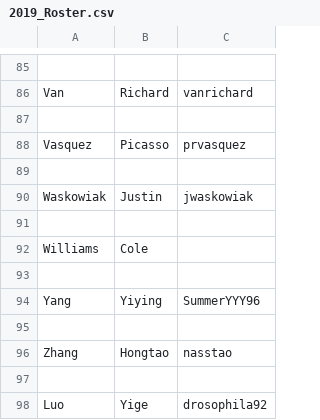
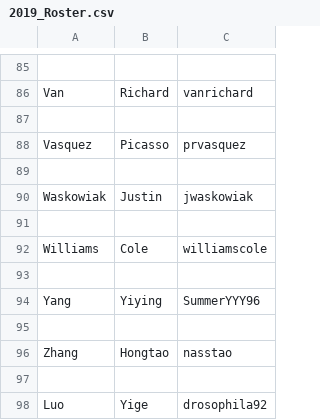
Before and after one commit to UCDBIS180L/gh-usernames, a CSV file: 2019_Roster.csv, drawn as a sheet; only a part is shown, gaps mark what is left out.

Commit message:
Added new usrname

```diff
--- a/2019_Roster.csv
+++ b/2019_Roster.csv
@@ -91,3 +91,3 @@ Waskowiak, Justin, jwaskowiak
 ,,
-Williams, Cole,
+Williams, Cole, williamscole
 ,,
```
